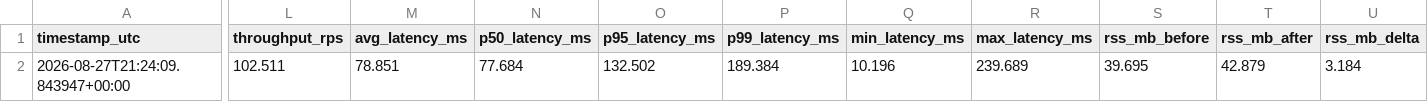
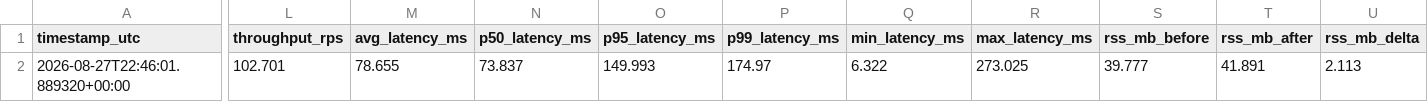
Before and after one commit to Tshepo97-codE/MLOps_Capstone, a CSV file: reports/latency/latency_results.csv, drawn as a sheet; only a part is shown, gaps mark what is left out; the diff names each change by its address in the sheet, - before the commit and + after, or states it on an @@ line.

Commit message:
chore: reproduce dvc benchmark stage and update latency reports

```diff
--- a/reports/latency/latency_results.csv
+++ b/reports/latency/latency_results.csv
-A2 (timestamp_utc): 2026-08-27T21:24:09.843947+00:00
+A2 (timestamp_utc): 2026-08-27T22:46:01.889320+00:00
-L2 (throughput_rps): 102.511
+L2 (throughput_rps): 102.701
-M2 (avg_latency_ms): 78.851
+M2 (avg_latency_ms): 78.655
-N2 (p50_latency_ms): 77.684
+N2 (p50_latency_ms): 73.837
-O2 (p95_latency_ms): 132.502
+O2 (p95_latency_ms): 149.993
-P2 (p99_latency_ms): 189.384
+P2 (p99_latency_ms): 174.97
-Q2 (min_latency_ms): 10.196
+Q2 (min_latency_ms): 6.322
-R2 (max_latency_ms): 239.689
+R2 (max_latency_ms): 273.025
-S2 (rss_mb_before): 39.695
+S2 (rss_mb_before): 39.777
-T2 (rss_mb_after): 42.879
+T2 (rss_mb_after): 41.891
-U2 (rss_mb_delta): 3.184
+U2 (rss_mb_delta): 2.113
```
Also changed, not shown: 1 other file.
